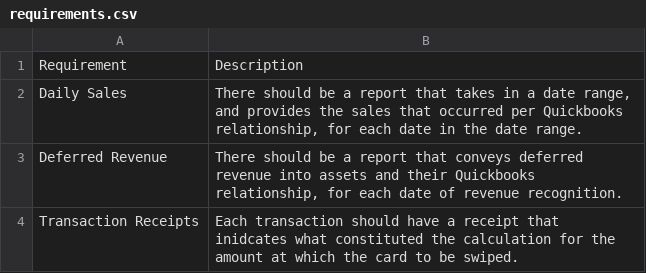
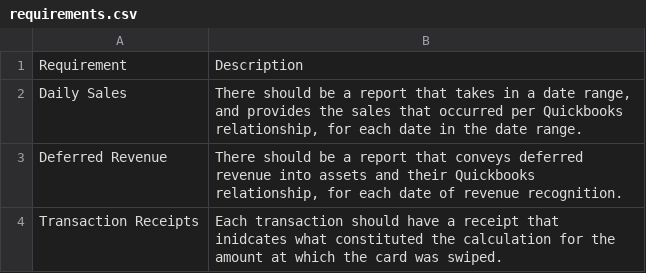
Before and after one commit to Ralph-Vacayzen/integraSoft-Requirements, a CSV file: data/reporting/requirements.csv, drawn as a sheet.

Commit message:
work on reporting

```diff
--- a/data/reporting/requirements.csv
+++ b/data/reporting/requirements.csv
@@ -3,2 +3,2 @@ Daily Sales,"There should be a report that takes in a date range, and provides t
 Deferred Revenue,"There should be a report that conveys deferred revenue into assets and their Quickbooks relationship, for each date of revenue recognition."
-Transaction Receipts,"Each transaction should have a receipt that inidcates what constituted the calculation for the amount at which the card to be swiped."
+Transaction Receipts,Each transaction should have a receipt that inidcates what constituted the calculation for the amount at which the card was swiped.
```
Also changed, not shown: 1 other file.
